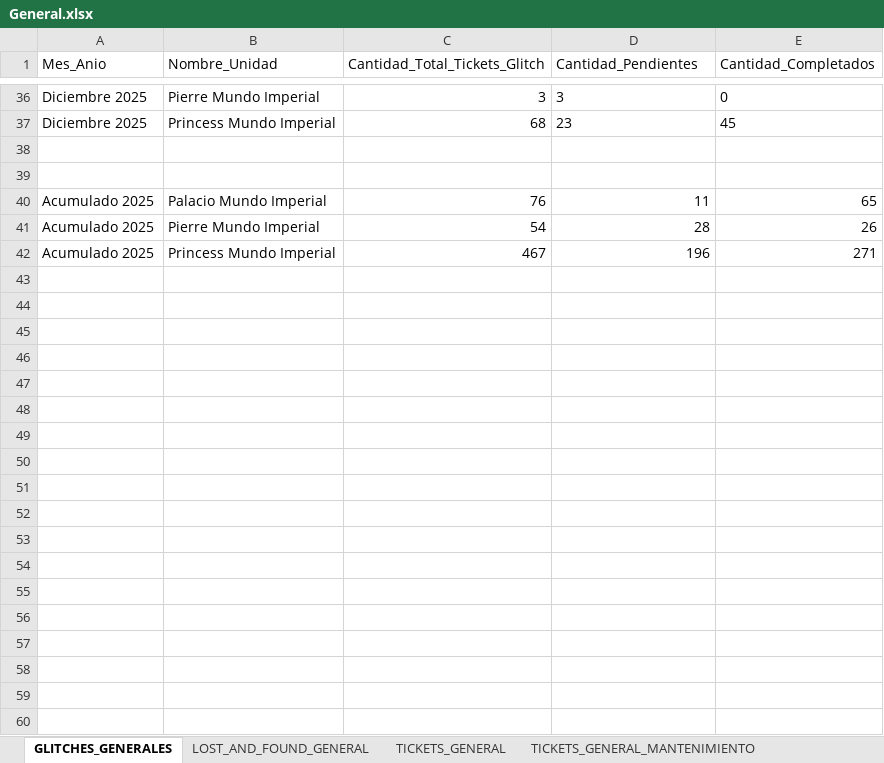
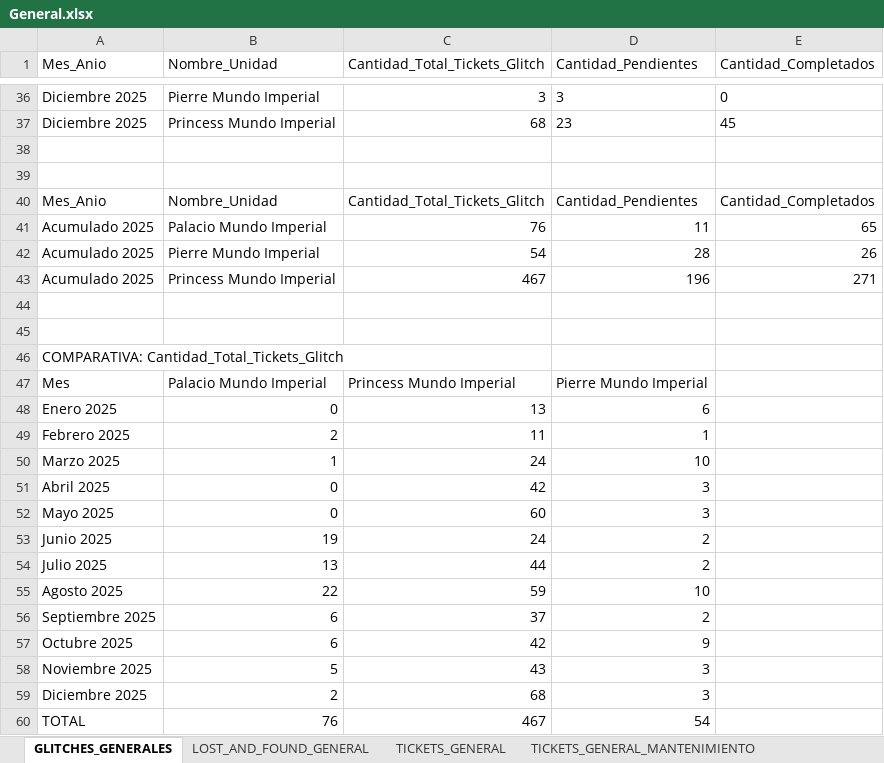
Before and after one commit to ivanmelo47/JSON_EXCEL, an Excel workbook: Output/General.xlsx, sheet GLITCHES_GENERALES, drawn as a sheet; only a part is shown, gaps mark what is left out; values as stored, in another font and other column widths than the file's, no borders; the diff names each change by its address in the sheet, - before the commit and + after, or states it on an @@ line.

```diff
--- a/Output/General.xlsx (sheet GLITCHES_GENERALES)
+++ b/Output/General.xlsx (sheet GLITCHES_GENERALES)
+row 40: Mes_Anio | Nombre_Unidad | Cantidad_Total_Tickets_Glitch | Cantidad_Pendientes | Cantidad_Completados
+row 44: (empty)
+row 45: (empty)
+row 46: COMPARATIVA: Cantidad_Total_Tickets_Glitch
+row 47: Mes | Palacio Mundo Imperial | Princess Mundo Imperial | Pierre Mundo Imperial
+row 48: Enero 2025 | 0 | 13 | 6
+row 49: Febrero 2025 | 2 | 11 | 1
+row 50: Marzo 2025 | 1 | 24 | 10
+row 51: Abril 2025 | 0 | 42 | 3
+row 52: Mayo 2025 | 0 | 60 | 3
+row 53: Junio 2025 | 19 | 24 | 2
+row 54: Julio 2025 | 13 | 44 | 2
+row 55: Agosto 2025 | 22 | 59 | 10
+row 56: Septiembre 2025 | 6 | 37 | 2
+row 57: Octubre 2025 | 6 | 42 | 9
+row 58: Noviembre 2025 | 5 | 43 | 3
+row 59: Diciembre 2025 | 2 | 68 | 3
+row 60: TOTAL | 76 | 467 | 54
```
Also changed, not shown: sheet TICKETS_GENERAL, sheet TICKETS_GENERAL_TECNOLOGIA, sheet LOST_AND_FOUND_GENERAL, sheet TICKETS_GENERAL_MANTENIMIENTO, Output/Palacio_Mundo_Imperial.xlsx, Output/Pierre_Mundo_Imperial.xlsx, 2 other files.
